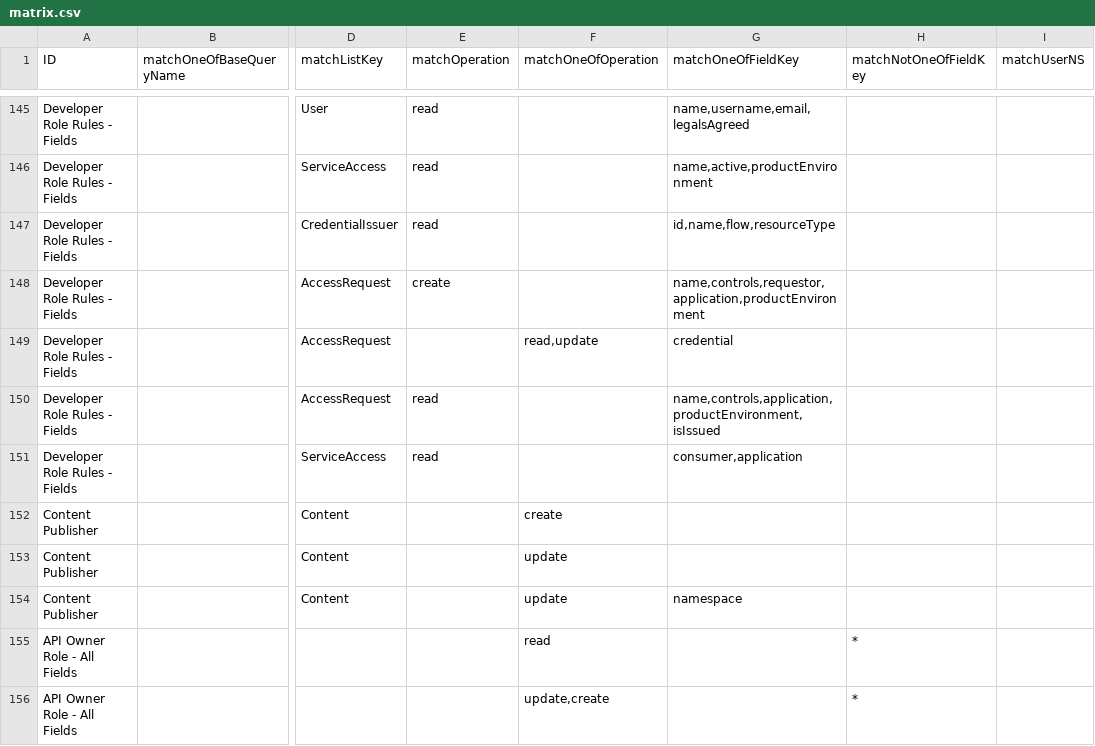
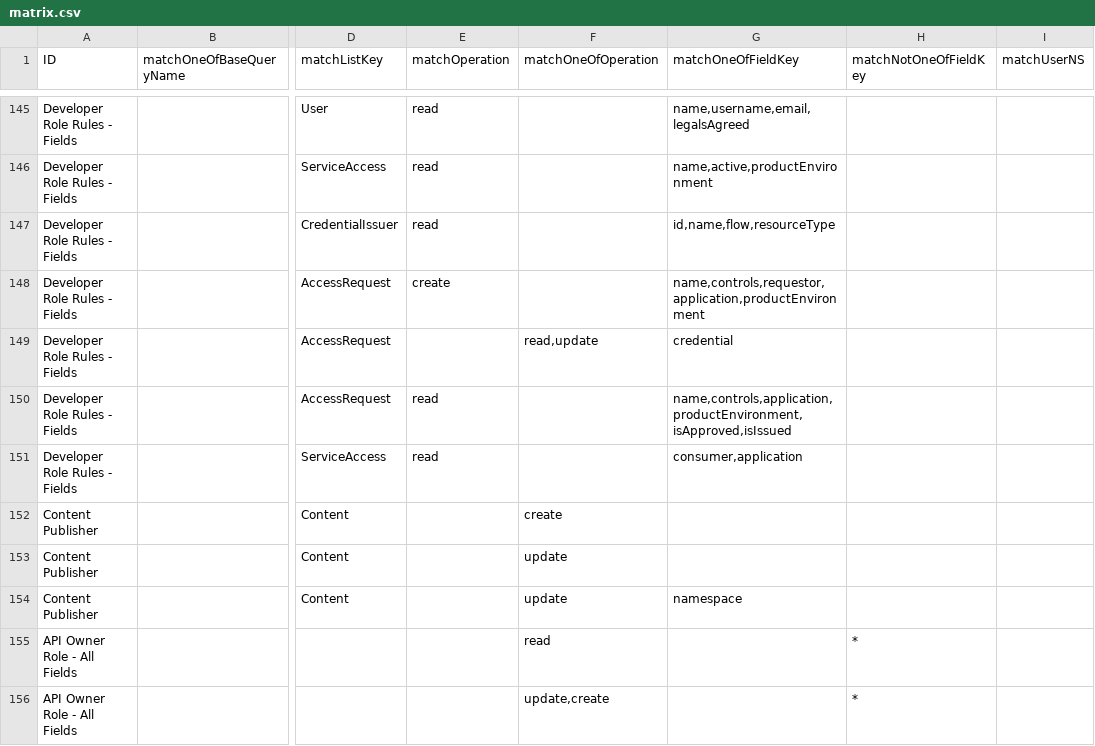
Before and after one commit to bcgov/api-services-portal, a CSV file: src/authz/matrix.csv, drawn as a sheet; only a part is shown, gaps mark what is left out; the diff names each change by its address in the sheet, - before the commit and + after, or states it on an @@ line.

Commit message:
update matrix to fix missing My Access details for portal-user

```diff
--- a/src/authz/matrix.csv
+++ b/src/authz/matrix.csv
-G150 (matchOneOfFieldKey): name,controls,application,productEnvironment,isIssued
+G150 (matchOneOfFieldKey): name,controls,application,productEnvironment,isApproved,isIssued
```
